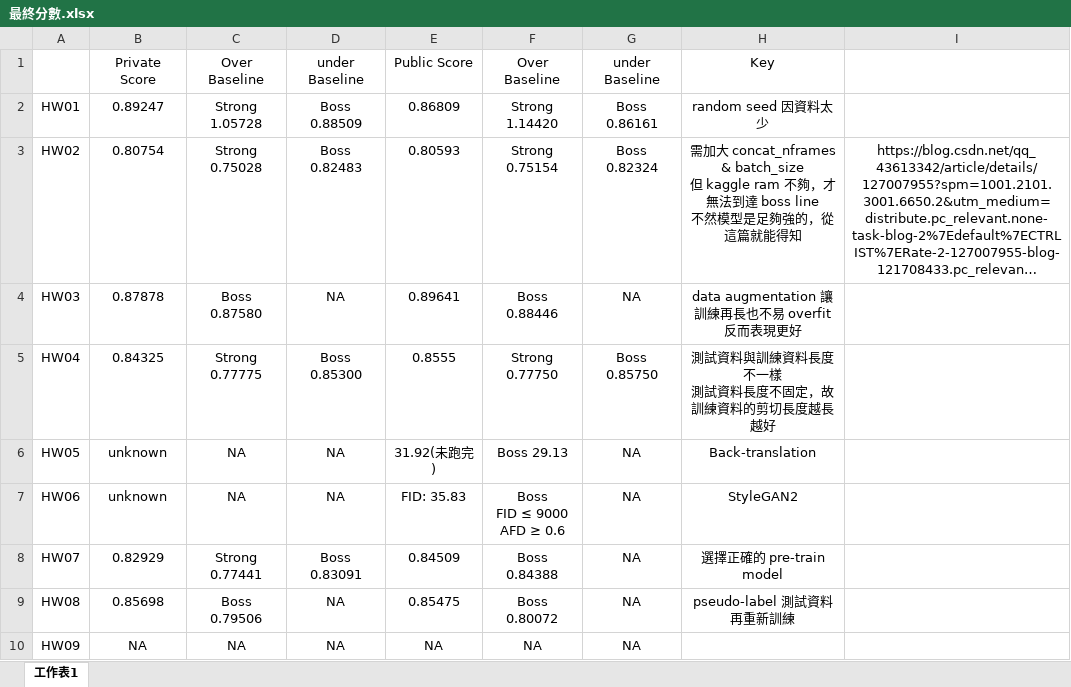
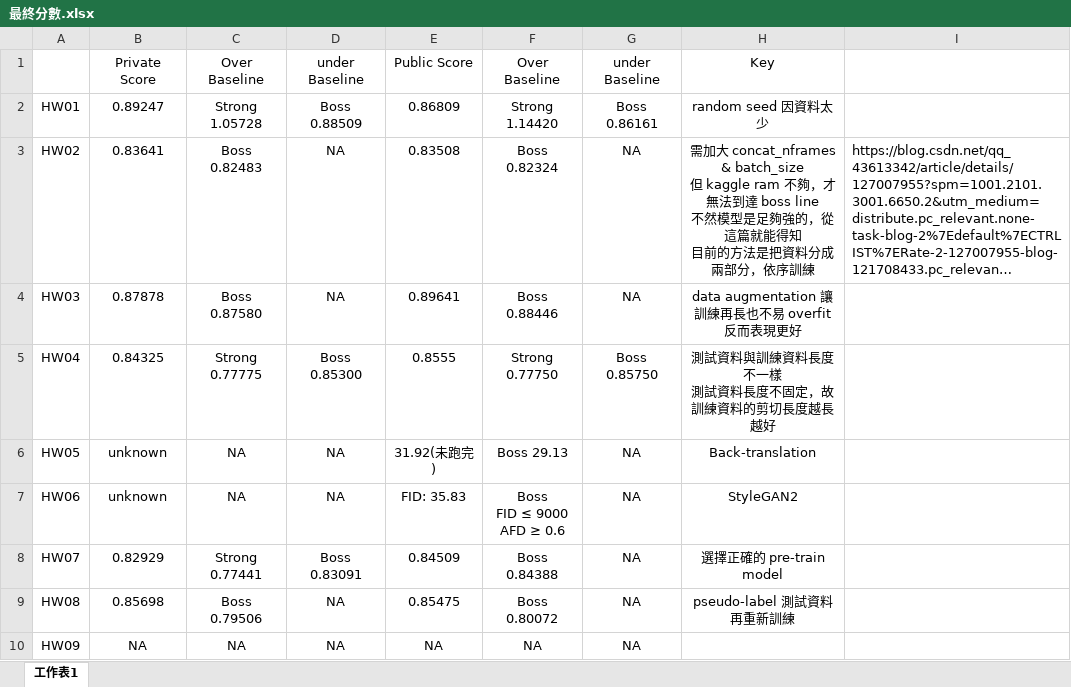
Before and after one commit to z-Wind/ML, an Excel workbook: ML2022Spring/最終分數.xlsx, sheet 工作表1, drawn as a sheet; only a part is shown; long unchanged cells end in …; values as stored, in another font and other column widths than the file's, no borders; ↵ is a line break in a cell; the diff names each change by its address in the sheet, - before the commit and + after, or states it on an @@ line.

```diff
--- a/ML2022Spring/最終分數.xlsx (sheet 工作表1)
+++ b/ML2022Spring/最終分數.xlsx (sheet 工作表1)
-B3: 0.80754
+B3: 0.83641
-C3: Strong 0.75028
+C3: Boss 0.82483
-D3: Boss 0.82483
+D3: NA
-E3: 0.80593
+E3: 0.83508
-F3: Strong 0.75154
+F3: Boss 0.82324
-G3: Boss 0.82324
+G3: NA
-H3: …就能得知
+H3: …就能得知 ↵ 目前的方法是把資料分成兩部分，依序訓練
-I3 alignment: center
+I3 alignment: left
```
Also changed, not shown: 1 other file.
